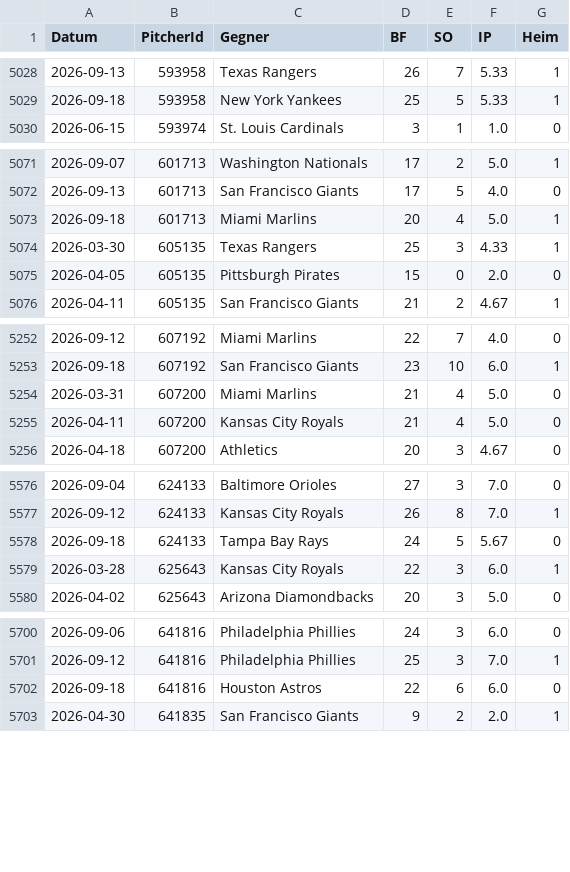
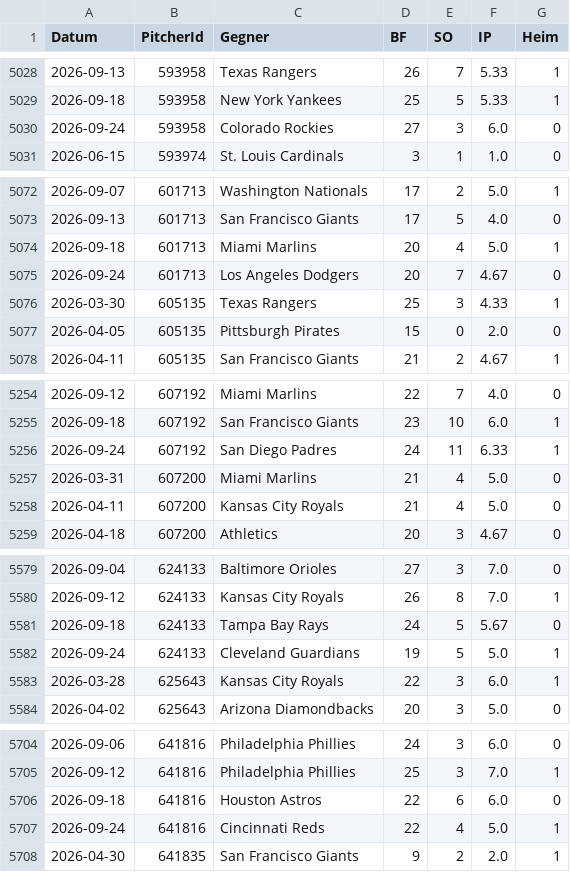
Before and after one commit to gobitodic0007-hash/Wettmodell, a CSV file: daten/mlb-starts.csv, drawn as a sheet; only a part is shown, gaps mark what is left out; the diff covers the shown part only; the diff names each change by its address in the sheet, - before the commit and + after, or states it on an @@ line.

```diff
--- a/daten/mlb-starts.csv
+++ b/daten/mlb-starts.csv
+row 5030: 2026-09-24 | 593958 | Colorado Rockies | 27 | 3 | 6.0 | 0
+row 5075: 2026-09-24 | 601713 | Los Angeles Dodgers | 20 | 7 | 4.67 | 0
+row 5256: 2026-09-24 | 607192 | San Diego Padres | 24 | 11 | 6.33 | 1
+row 5582: 2026-09-24 | 624133 | Cleveland Guardians | 19 | 5 | 5.0 | 1
+row 5707: 2026-09-24 | 641816 | Cincinnati Reds | 22 | 4 | 5.0 | 1
```
Also changed, not shown: 10 added rows and 15 edited cells elsewhere in this file, daten/mlb-ansetzungen.csv, daten/mlb-spiele.csv, 8 other files.
